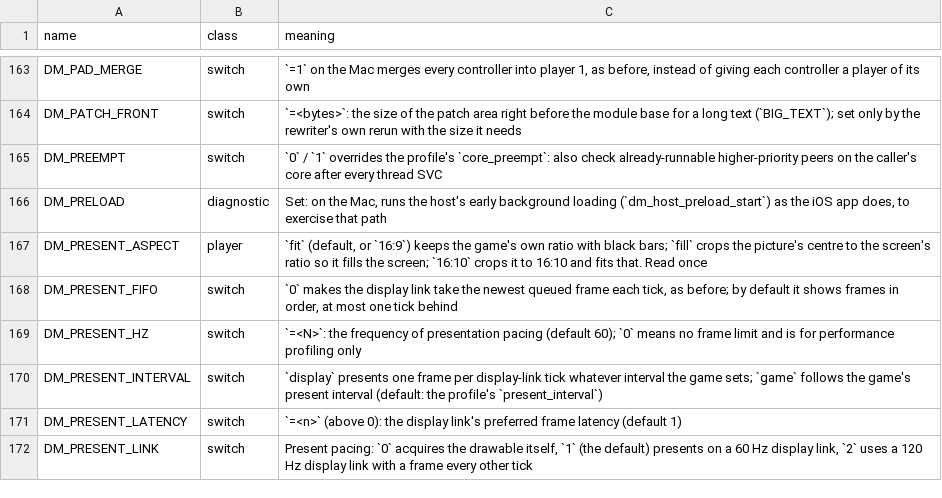
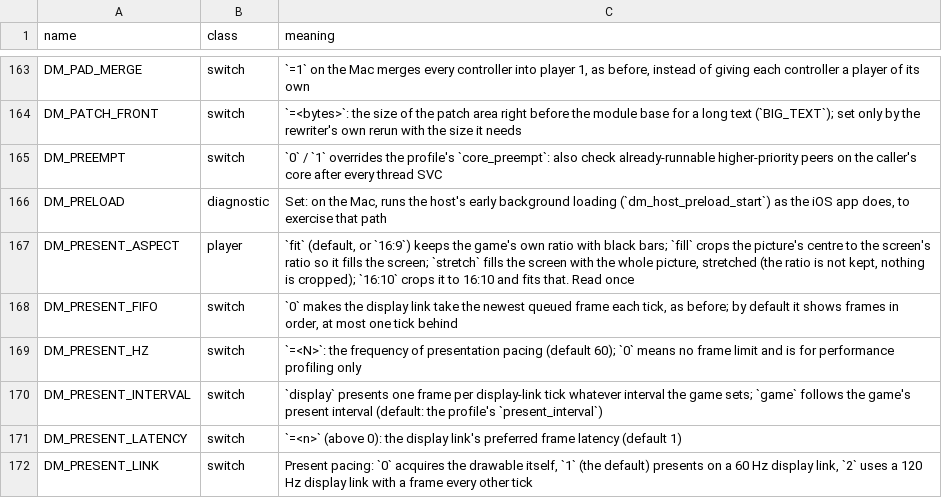
Before and after one commit to tommy-holmes/nxnative, a TSV file: docs/env_switches.tsv, drawn as a sheet; only a part is shown, gaps mark what is left out.

```diff
--- a/docs/env_switches.tsv
+++ b/docs/env_switches.tsv
@@ -166,3 +166,3 @@ DM_PREEMPT	switch	`0` / `1` overrides the profile's `core_preempt`: also check a
 DM_PRELOAD	diagnostic	Set: on the Mac, runs the host's early background loading (`dm_host_preload_start`) as the iOS app does, to exercise that path
-DM_PRESENT_ASPECT	player	`fit` (default, or `16:9`) keeps the game's own ratio with black bars; `fill` crops the picture's centre to the screen's ratio so it fills the screen; `16:10` crops it to 16:10 and fits that. Read once
+DM_PRESENT_ASPECT	player	`fit` (default, or `16:9`) keeps the game's own ratio with black bars; `fill` crops the picture's centre to the screen's ratio so it fills the screen; `stretch` fills the screen with the whole picture, stretched (the ratio is not kept, nothing is cropped); `16:10` crops it to 16:10 and fits that. Read once
 DM_PRESENT_FIFO	switch	`0` makes the display link take the newest queued frame each tick, as before; by default it shows frames in order, at most one tick behind
```
Also changed, not shown: dm/games/settings.tsv, 3 other files.
